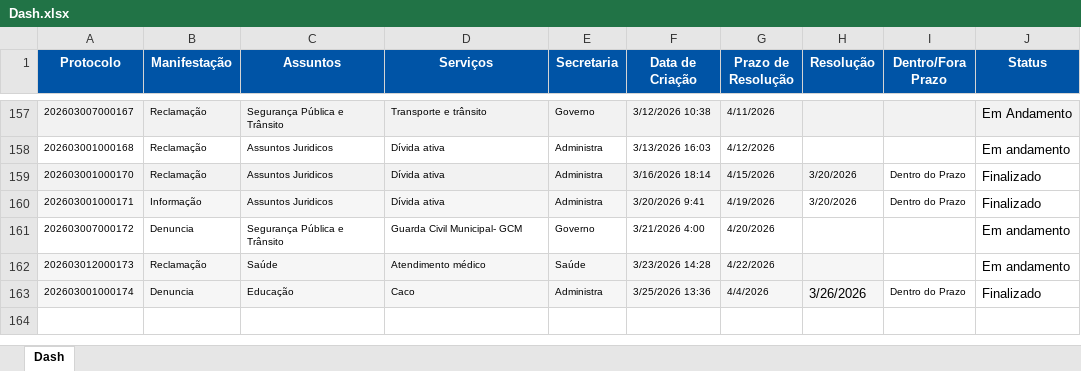
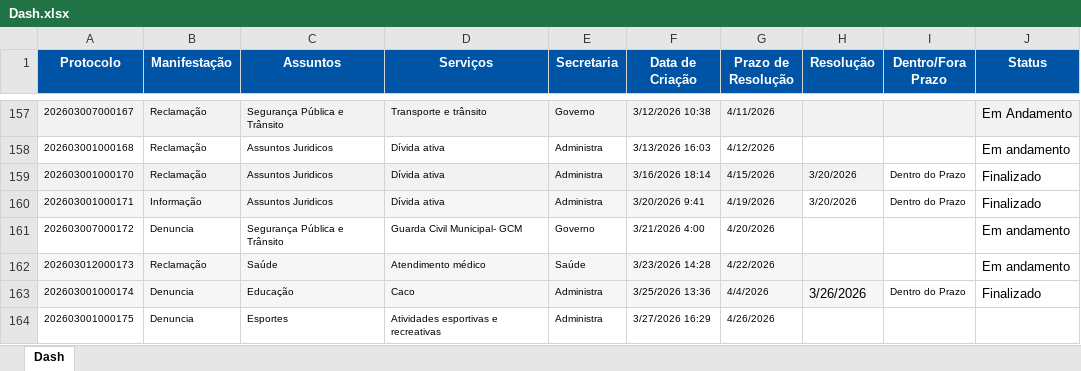
Before and after one commit to ouvidoriacord/ouvidoria-dashboard, an Excel workbook: Dash.xlsx, sheet Dash, drawn as a sheet; only a part is shown, gaps mark what is left out; values as stored, in another font and other column widths than the file's, no borders; the diff names each change by its address in the sheet, - before the commit and + after, or states it on an @@ line.

Commit message:
Add files via upload

```diff
--- a/Dash.xlsx (sheet Dash)
+++ b/Dash.xlsx (sheet Dash)
+row 164: 202603001000175 | Denuncia | Esportes | Atividades esportivas e recreativas | Administra | 3/27/2026 16:29 | 4/26/2026
```
